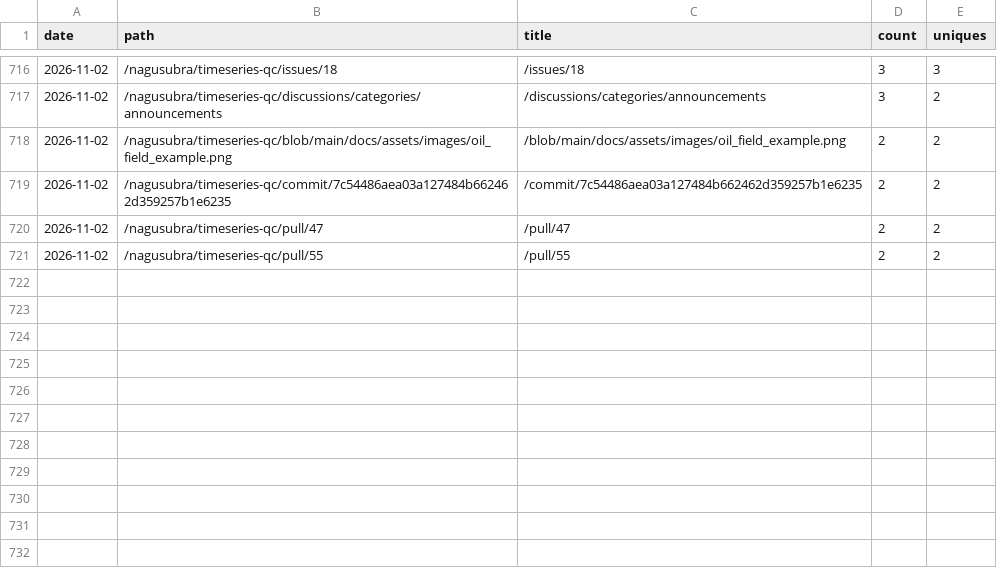
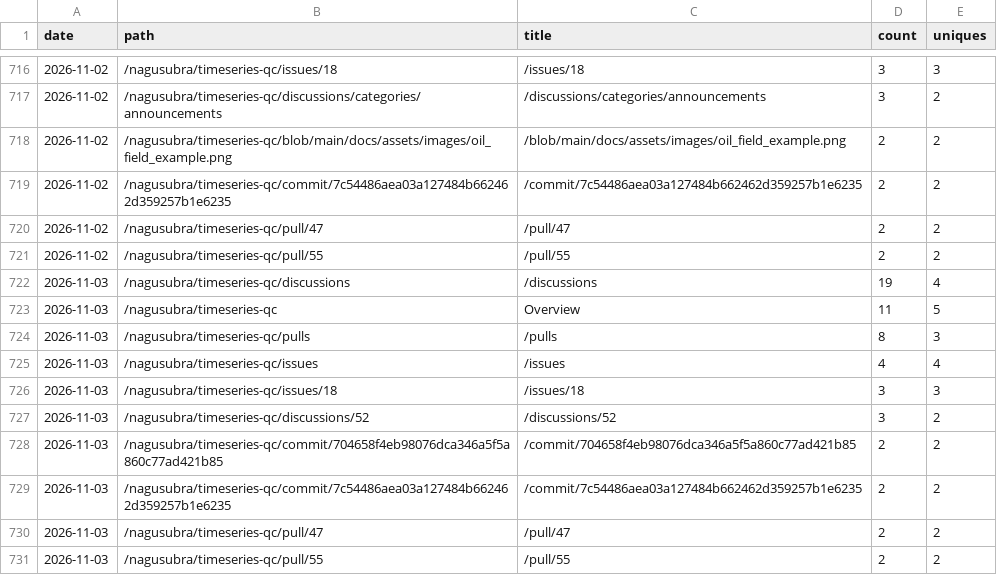
Before and after one commit to nagusubra/traffic, a CSV file: .metrics/data/timeseries-qc/paths.csv, drawn as a sheet; only a part is shown, gaps mark what is left out; the diff names each change by its address in the sheet, - before the commit and + after, or states it on an @@ line.

```diff
--- a/.metrics/data/timeseries-qc/paths.csv
+++ b/.metrics/data/timeseries-qc/paths.csv
+row 722: 2026-11-03 | /nagusubra/timeseries-qc/discussions | /discussions | 19 | 4
+row 723: 2026-11-03 | /nagusubra/timeseries-qc | Overview | 11 | 5
+row 724: 2026-11-03 | /nagusubra/timeseries-qc/pulls | /pulls | 8 | 3
+row 725: 2026-11-03 | /nagusubra/timeseries-qc/issues | /issues | 4 | 4
+row 726: 2026-11-03 | /nagusubra/timeseries-qc/issues/18 | /issues/18 | 3 | 3
+row 727: 2026-11-03 | /nagusubra/timeseries-qc/discussions/52 | /discussions/52 | 3 | 2
+row 728: 2026-11-03 | /nagusubra/timeseries-qc/commit/704658f4eb98076dca346a5f5a860c77ad421b85 | /commit/704658f4eb98076dca346a5f5a860c77ad421b85 | 2 | 2
+row 729: 2026-11-03 | /nagusubra/timeseries-qc/commit/7c54486aea03a127484b662462d359257b1e6235 | /commit/7c54486aea03a127484b662462d359257b1e6235 | 2 | 2
+row 730: 2026-11-03 | /nagusubra/timeseries-qc/pull/47 | /pull/47 | 2 | 2
+row 731: 2026-11-03 | /nagusubra/timeseries-qc/pull/55 | /pull/55 | 2 | 2
```
Also changed, not shown: .metrics/data/AI-customer-counter/repo.csv, .metrics/data/duvals_triangle_plotter/repo.csv, 16 other files.
